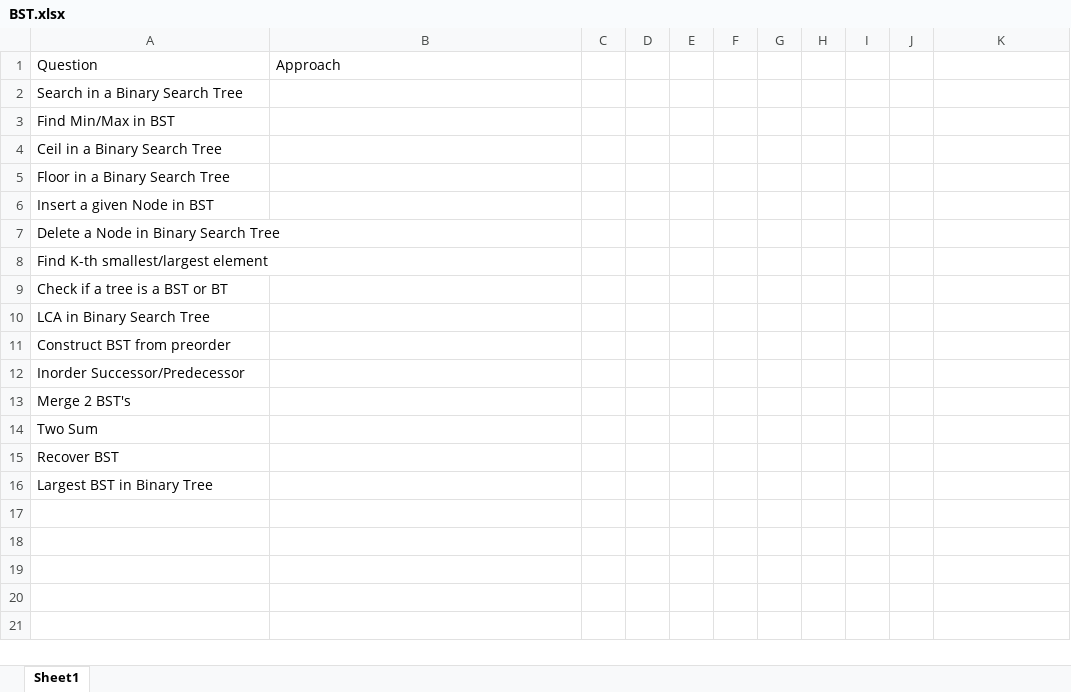
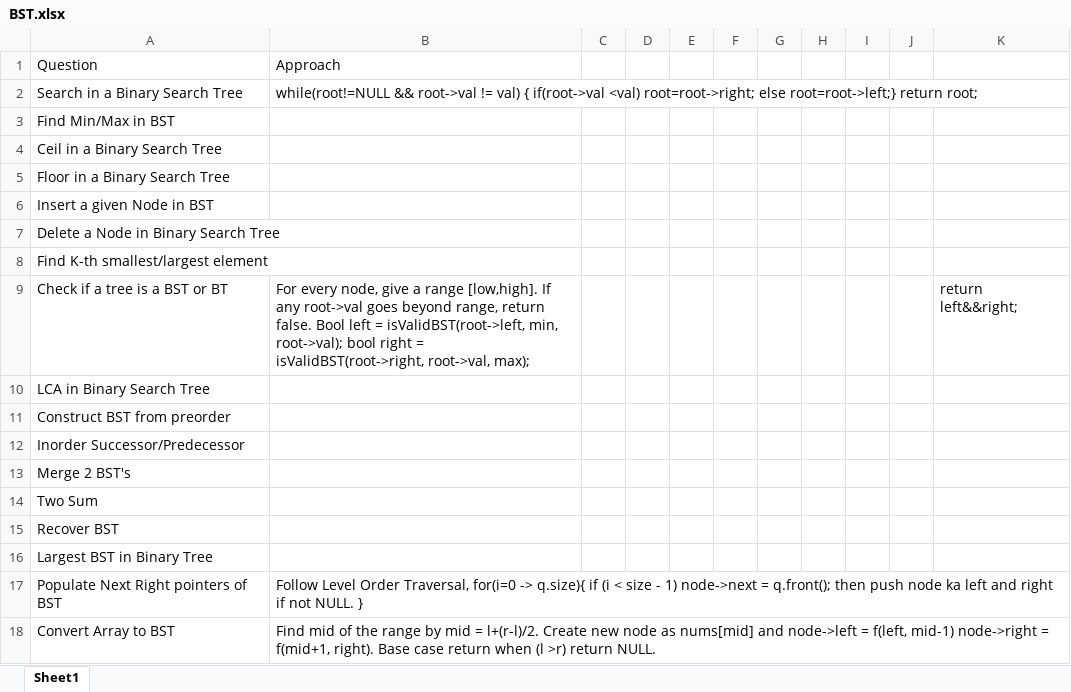
Before and after one commit to harshita-kaushik2/DSA, an Excel workbook: Revision Sheets/BST.xlsx, sheet Sheet1, drawn as a sheet; values as stored, in another font and other column widths than the file's, no borders; the diff names each change by its address in the sheet, - before the commit and + after, or states it on an @@ line.

```diff
--- a/Revision Sheets/BST.xlsx (sheet Sheet1)
+++ b/Revision Sheets/BST.xlsx (sheet Sheet1)
-B2: (empty)
+B2: while(root!=NULL && root->val != val) { if(root->val <val) root=root->right; else root=root->left;} return root;
-B9: (empty)
+B9: For every node, give a range [low,high]. If any root->val goes beyond range, return false. Bool left = isValidBST(root->left, min, root->val); bool right = isValidBST(root->right, root->val, max);
-K9: (empty)
+K9: return left&&right;
+row 17: Populate Next Right pointers of BST | Follow Level Order Traversal, for(i=0 -> q.size){ if (i < size - 1) node->next = q.front(); then push node ka left and right if not NULL. }
+row 18: Convert Array to BST | Find mid of the range by mid = l+(r-l)/2. Create new node as nums[mid] and node->left = f(left, mid-1) node->right = f(mid+1, right). Base case return when (l >r) return NULL.
```
Also changed, not shown: 6 other files.
